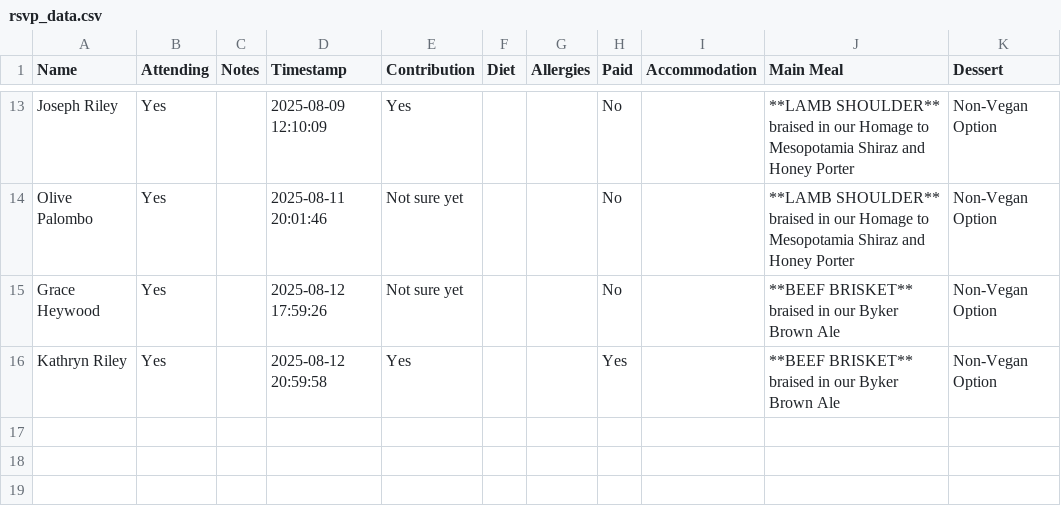
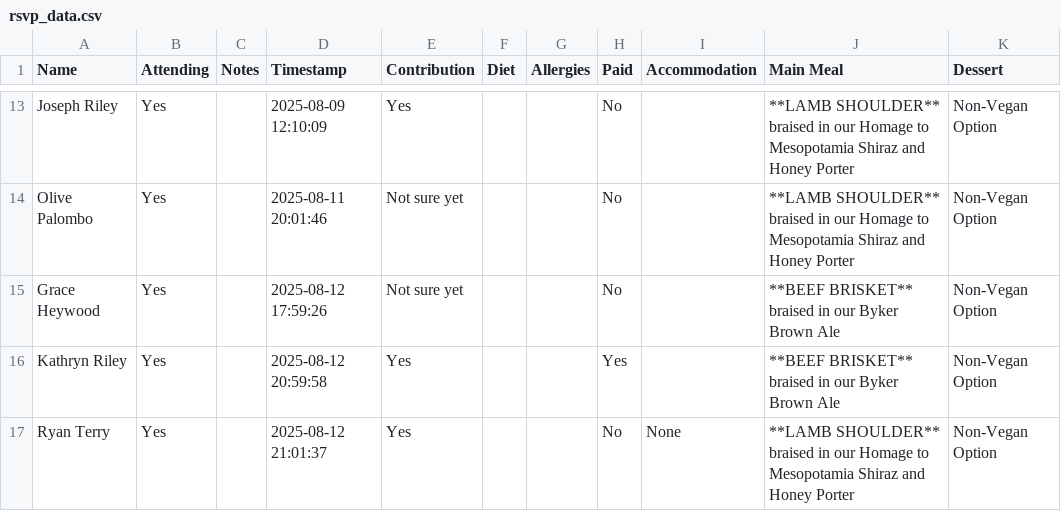
Before and after one commit to oliveplums/Invite, a CSV file: rsvp_data.csv, drawn as a sheet; only a part is shown, gaps mark what is left out.

Commit message:
Update RSVP data (2025-08-12 21:01:37)

```diff
--- a/rsvp_data.csv
+++ b/rsvp_data.csv
@@ -31 +31,3 @@ Kathryn Riley,Yes,,2025-08-12 20:59:58,Yes,,,Yes,,"**BEEF BRISKET**
 braised in our Byker Brown Ale",Non-Vegan Option
+Ryan Terry,Yes,,2025-08-12 21:01:37,Yes,,,No,None,"**LAMB SHOULDER**
+braised in our Homage to Mesopotamia Shiraz and Honey Porter",Non-Vegan Option
```
